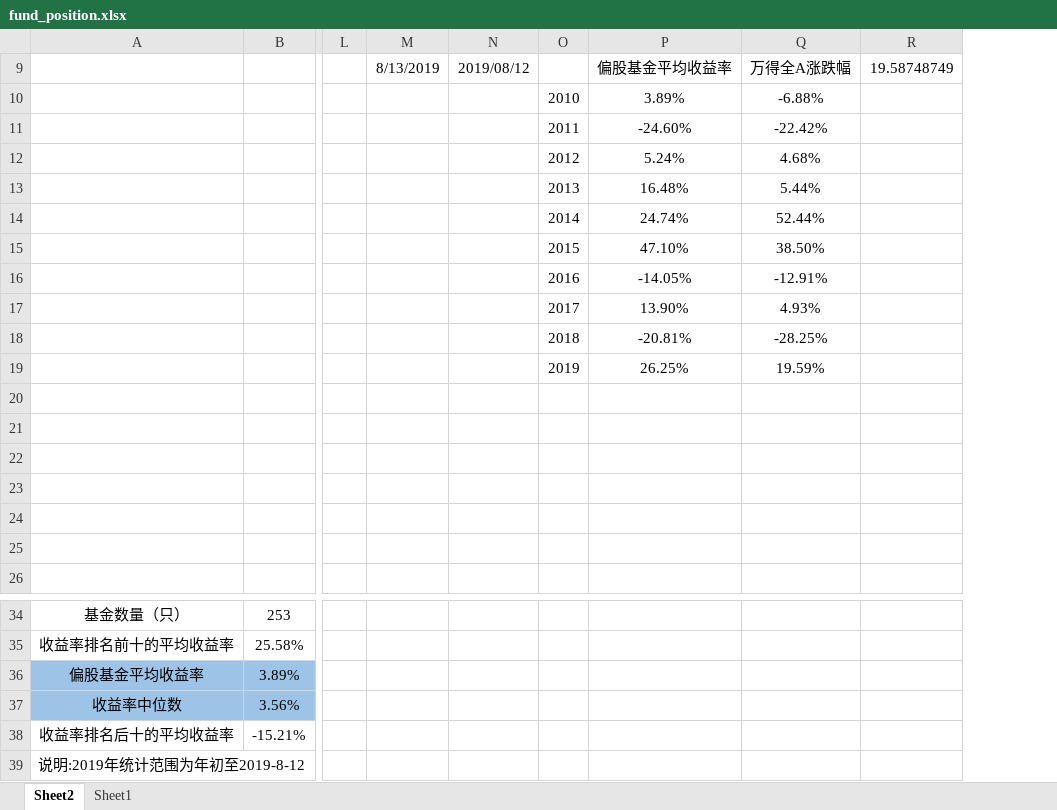
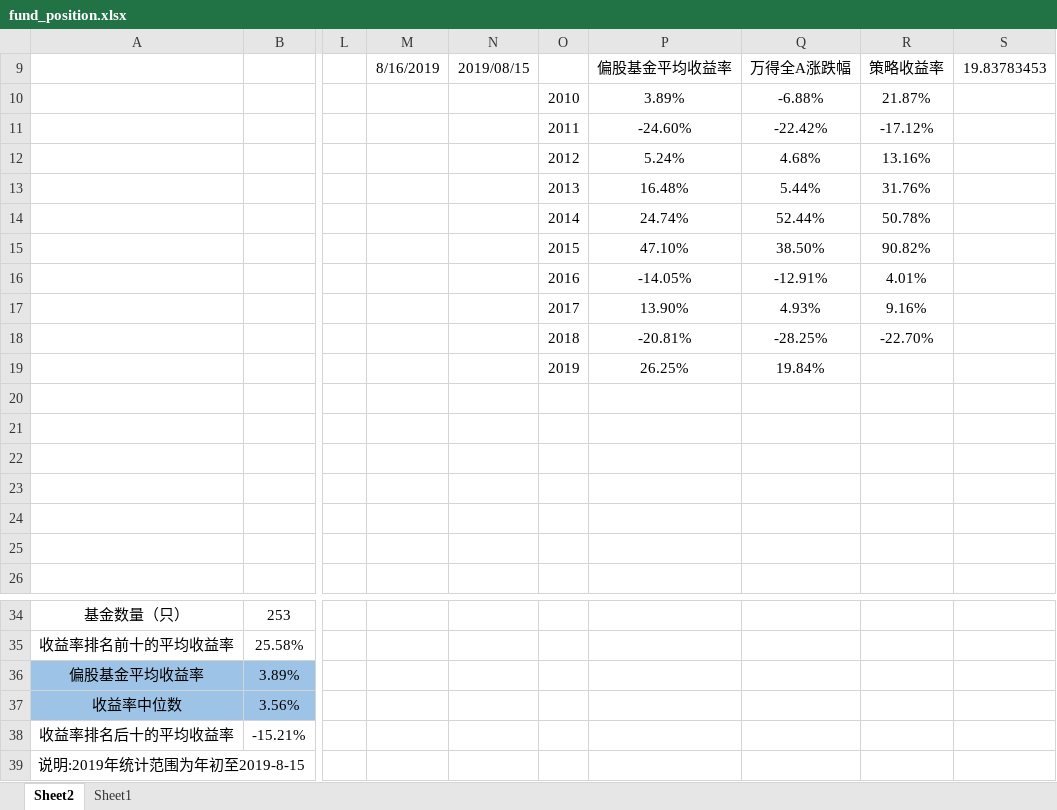
Before and after one commit to Newcxy/Work_Data, an Excel workbook: fund_position.xlsx, sheet Sheet2, drawn as a sheet; only a part is shown, gaps mark what is left out; values as stored, in another font and other column widths than the file's, no borders; charts and pictures not drawn; removed rows and columns are numbered as before the commit, all else as after; the diff names each change by its address in the sheet, - before the commit and + after, or states it on an @@ line.

```diff
--- a/fund_position.xlsx (sheet Sheet2)
+++ b/fund_position.xlsx (sheet Sheet2)
-column M (8/13/2019), empty
-column N (2019/08/12), empty
+column M (8/16/2019), empty
+column N (2019/08/15), empty
-column R (19.58748749), empty
+column R (策略收益率), rows 10-18: 21.87% | -17.12% | 13.16% | 31.76% | 50.78% | 90.82% | 4.01% | 9.16% | -22.70%
+column S (19.83783453), empty
-Q19 (万得全A涨跌幅): 19.59%
+Q19 (万得全A涨跌幅): 19.84%
-A39: 说明:2019年统计范围为年初至2019-8-12
+A39: 说明:2019年统计范围为年初至2019-8-15
```
Also changed, not shown: sheet Sheet1, hidden cells, charts or pictures, basis.xlsx, 1 other file.
